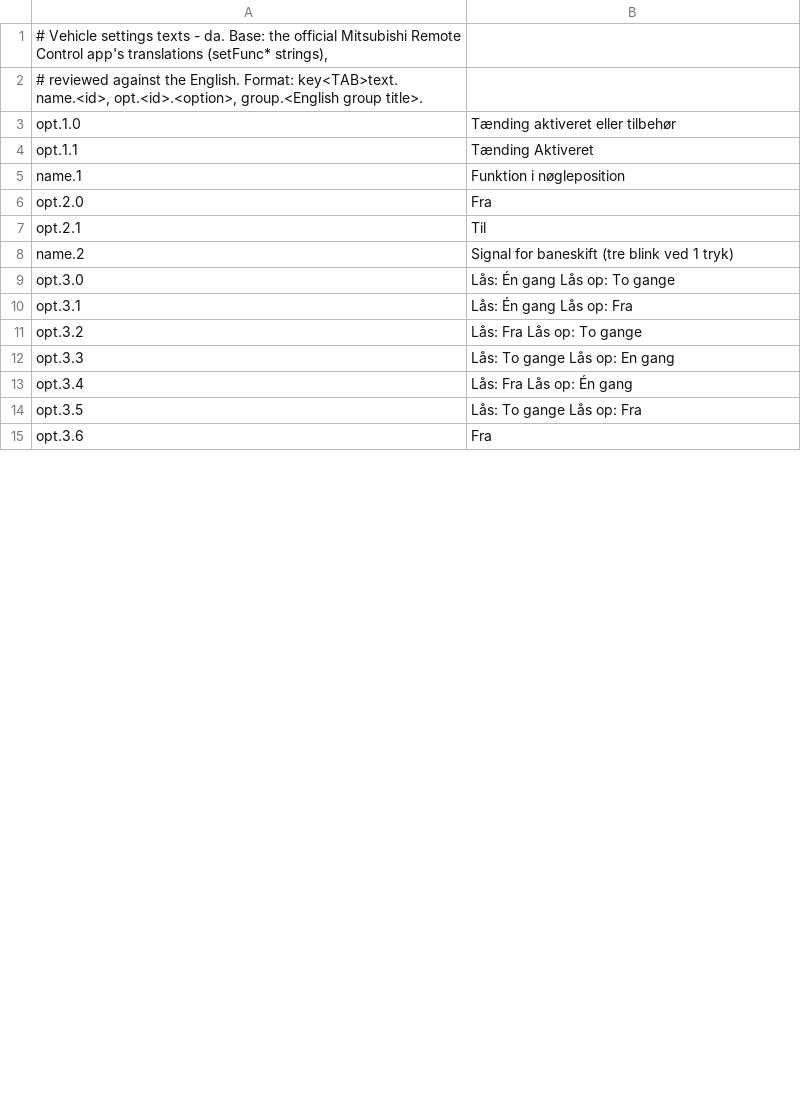
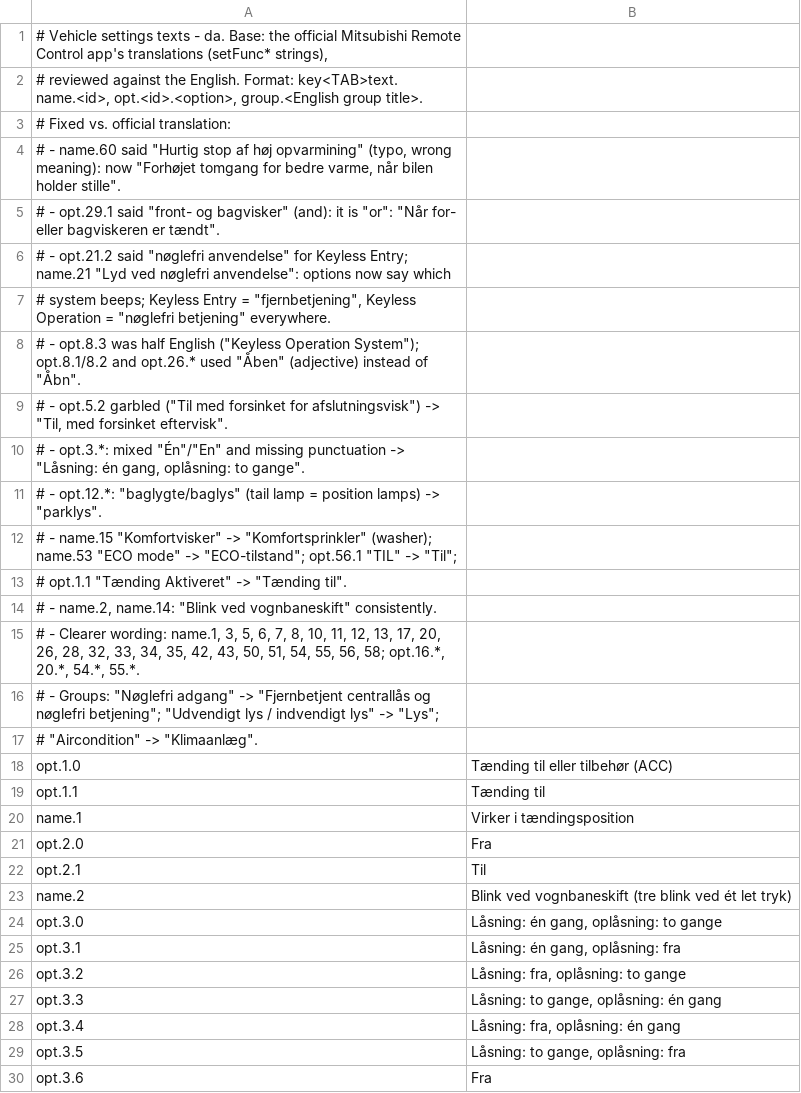
Before and after one commit to corautem/phev-remote-plus, a TSV file: core/src/main/resources/io/github/anwo91/phevlink/core/model/vehicle_settings_da.tsv, drawn as a sheet; only a part is shown; the diff covers the shown part only.

```diff
--- a/core/src/main/resources/io/github/anwo91/phevlink/core/model/vehicle_settings_da.tsv
+++ b/core/src/main/resources/io/github/anwo91/phevlink/core/model/vehicle_settings_da.tsv
@@ -2,14 +2,29 @@
 # reviewed against the English. Format: key<TAB>text. name.<id>, opt.<id>.<option>, group.<English group title>.
-opt.1.0	Tænding aktiveret eller tilbehør
-opt.1.1	Tænding Aktiveret
-name.1	Funktion i nøgleposition
+# Fixed vs. official translation:
+#  - name.60 said "Hurtig stop af høj opvarmining" (typo, wrong meaning): now "Forhøjet tomgang for bedre varme, når bilen holder stille".
+#  - opt.29.1 said "front- og bagvisker" (and): it is "or": "Når for- eller bagviskeren er tændt".
+#  - opt.21.2 said "nøglefri anvendelse" for Keyless Entry; name.21 "Lyd ved nøglefri anvendelse": options now say which
+#    system beeps; Keyless Entry = "fjernbetjening", Keyless Operation = "nøglefri betjening" everywhere.
+#  - opt.8.3 was half English ("Keyless Operation System"); opt.8.1/8.2 and opt.26.* used "Åben" (adjective) instead of "Åbn".
+#  - opt.5.2 garbled ("Til med forsinket for afslutningsvisk") -> "Til, med forsinket eftervisk".
+#  - opt.3.*: mixed "Én"/"En" and missing punctuation -> "Låsning: én gang, oplåsning: to gange".
+#  - opt.12.*: "baglygte/baglys" (tail lamp = position lamps) -> "parklys".
+#  - name.15 "Komfortvisker" -> "Komfortsprinkler" (washer); name.53 "ECO mode" -> "ECO-tilstand"; opt.56.1 "TIL" -> "Til";
+#    opt.1.1 "Tænding Aktiveret" -> "Tænding til".
+#  - name.2, name.14: "Blink ved vognbaneskift" consistently.
+#  - Clearer wording: name.1, 3, 5, 6, 7, 8, 10, 11, 12, 13, 17, 20, 26, 28, 32, 33, 34, 35, 42, 43, 50, 51, 54, 55, 56, 58; opt.16.*, 20.*, 54.*, 55.*.
+#  - Groups: "Nøglefri adgang" -> "Fjernbetjent centrallås og nøglefri betjening"; "Udvendigt lys / indvendigt lys" -> "Lys";
+#    "Aircondition" -> "Klimaanlæg".
+opt.1.0	Tænding til eller tilbehør (ACC)
+opt.1.1	Tænding til
+name.1	Virker i tændingsposition
 opt.2.0	Fra
 opt.2.1	Til
-name.2	Signal for baneskift (tre blink ved 1 tryk)
-opt.3.0	Lås: Én gang Lås op: To gange
-opt.3.1	Lås: Én gang Lås op: Fra
-opt.3.2	Lås: Fra Lås op: To gange
-opt.3.3	Lås: To gange Lås op: En gang
-opt.3.4	Lås: Fra Lås op: Én gang
-opt.3.5	Lås: To gange Lås op: Fra
+name.2	Blink ved vognbaneskift (tre blink ved ét let tryk)
+opt.3.0	Låsning: én gang, oplåsning: to gange
+opt.3.1	Låsning: én gang, oplåsning: fra
+opt.3.2	Låsning: fra, oplåsning: to gange
+opt.3.3	Låsning: to gange, oplåsning: én gang
+opt.3.4	Låsning: fra, oplåsning: én gang
+opt.3.5	Låsning: to gange, oplåsning: fra
 opt.3.6	Fra
```
Also changed, not shown: 1 added row, 1 removed row and 64 edited cells elsewhere in this file, core/src/main/resources/io/github/anwo91/phevlink/core/model/vehicle_settings_de.tsv, core/src/main/resources/io/github/anwo91/phevlink/core/model/vehicle_settings_nb.tsv, 35 other files.
